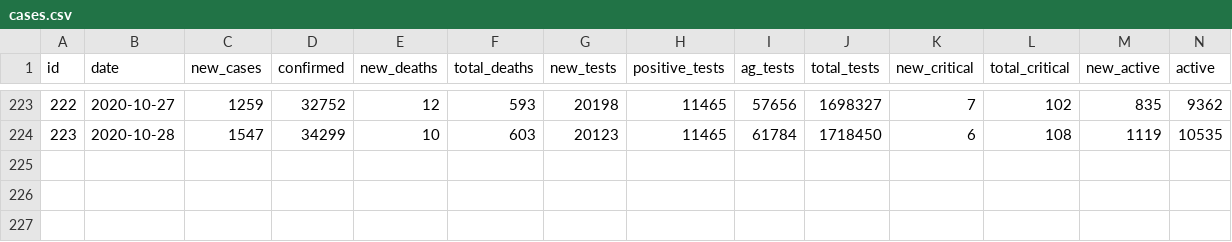
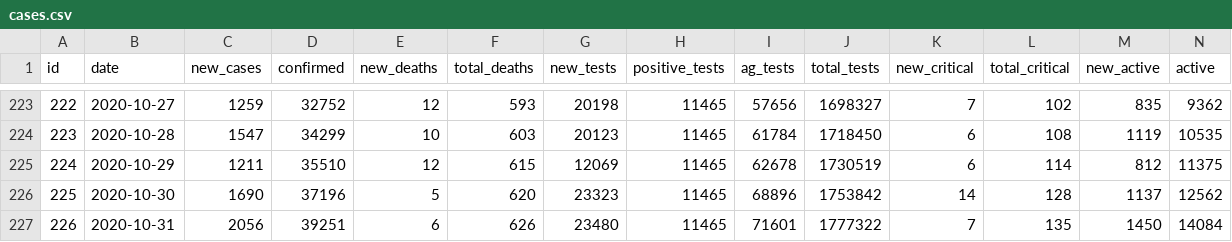
Before and after one commit to Datalab-AUTH/covid19_dashboard_greece, a CSV file: data/sandbird/cases.csv, drawn as a sheet; only a part is shown, gaps mark what is left out; rows hold the shown columns only; the diff names each change by its address in the sheet, - before the commit and + after, or states it on an @@ line.

Commit message:
Update Sandbird data

```diff
--- a/data/sandbird/cases.csv
+++ b/data/sandbird/cases.csv
+row 225: 224 | 2020-10-29 | 1211 | 35510 | 12 | 615 | 12069 | 11465 | 62678 | 1730519 | 6 | 114 | 812 | 11375
+row 226: 225 | 2020-10-30 | 1690 | 37196 | 5 | 620 | 23323 | 11465 | 68896 | 1753842 | 14 | 128 | 1137 | 12562
+row 227: 226 | 2020-10-31 | 2056 | 39251 | 6 | 626 | 23480 | 11465 | 71601 | 1777322 | 7 | 135 | 1450 | 14084
```
